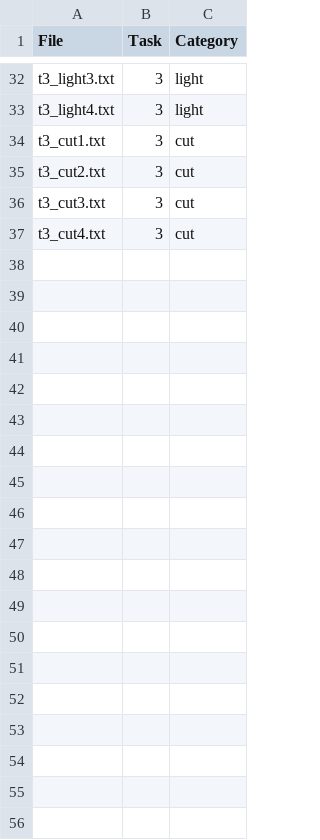
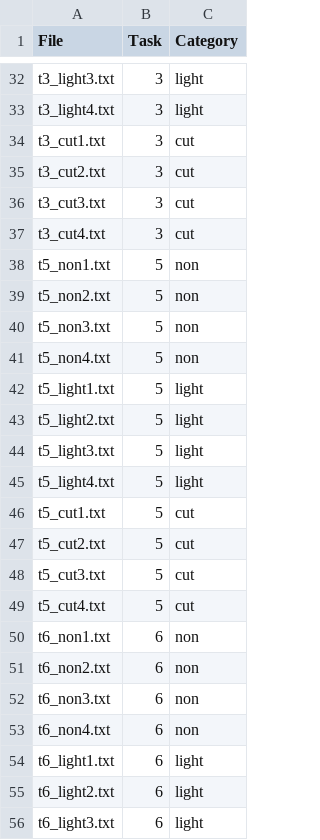
Before and after one commit to Couttolenc01/detector_plagio, a CSV file: data2/file_information.csv, drawn as a sheet; only a part is shown, gaps mark what is left out; the diff covers the shown part only.

```diff
--- a/data2/file_information.csv
+++ b/data2/file_information.csv
@@ -37 +37,20 @@ t3_cut3.txt,3,cut
 t3_cut4.txt,3,cut
+t5_non1.txt,5,non
+t5_non2.txt,5,non
+t5_non3.txt,5,non
+t5_non4.txt,5,non
+t5_light1.txt,5,light
+t5_light2.txt,5,light
+t5_light3.txt,5,light
+t5_light4.txt,5,light
+t5_cut1.txt,5,cut
+t5_cut2.txt,5,cut
+t5_cut3.txt,5,cut
+t5_cut4.txt,5,cut
+t6_non1.txt,6,non
+t6_non2.txt,6,non
+t6_non3.txt,6,non
+t6_non4.txt,6,non
+t6_light1.txt,6,light
+t6_light2.txt,6,light
+t6_light3.txt,6,light
```
Also changed, not shown: 17 added rows elsewhere in this file, 35 other files.
